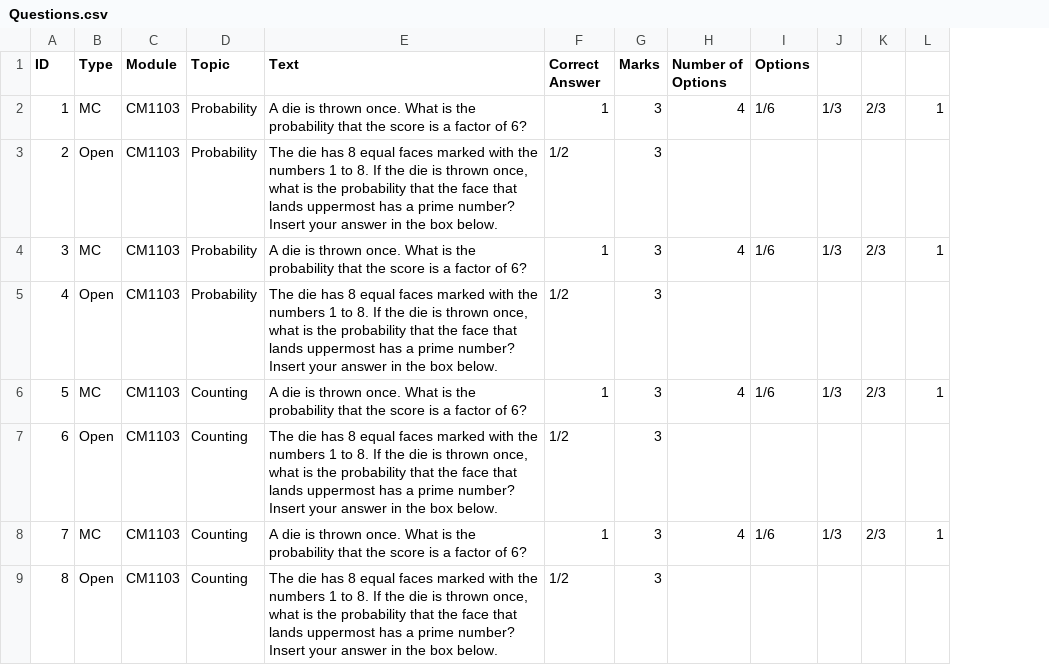
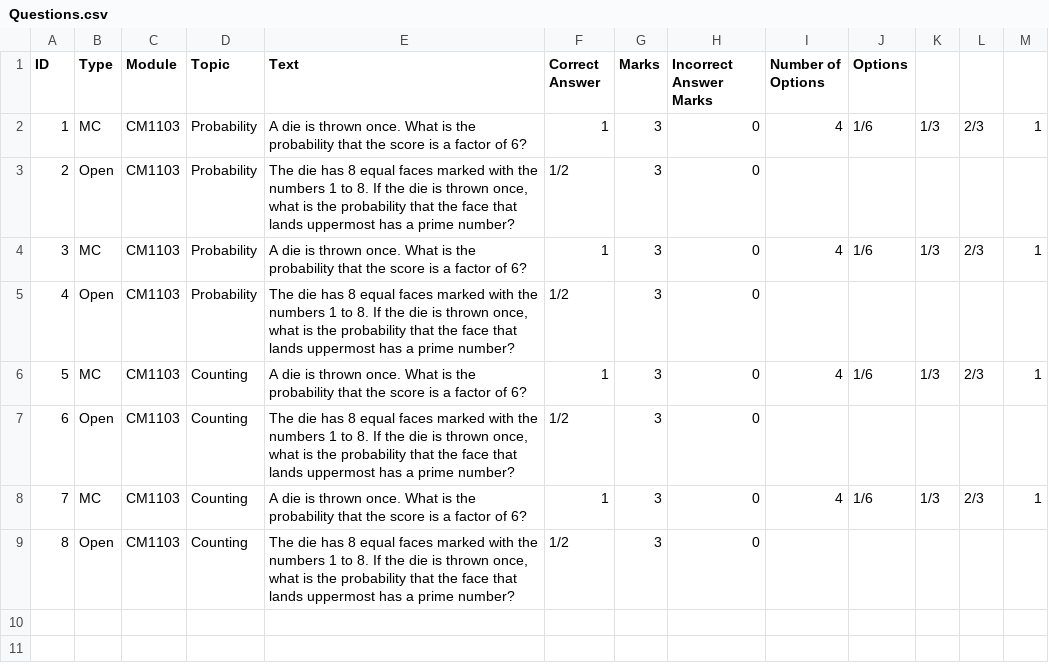
Before and after one commit to MaciejCaputa/CM1202, a CSV file: Questions.csv, drawn as a sheet; the diff names each change by its address in the sheet, - before the commit and + after, or states it on an @@ line.

Commit message:
Changed Question and Test files

```diff
--- a/Questions.csv
+++ b/Questions.csv
+column H (Incorrect Answer Marks), rows 2-9: all 0
-E3 (Text): …prime number? Insert your answer in the box below.
+E3 (Text): …prime number?
-E5 (Text): …prime number? Insert your answer in the box below.
+E5 (Text): …prime number?
-E7 (Text): …prime number? Insert your answer in the box below.
+E7 (Text): …prime number?
-E9 (Text): …prime number? Insert your answer in the box below.
+E9 (Text): …prime number?
```
Also changed, not shown: 2 other files.
